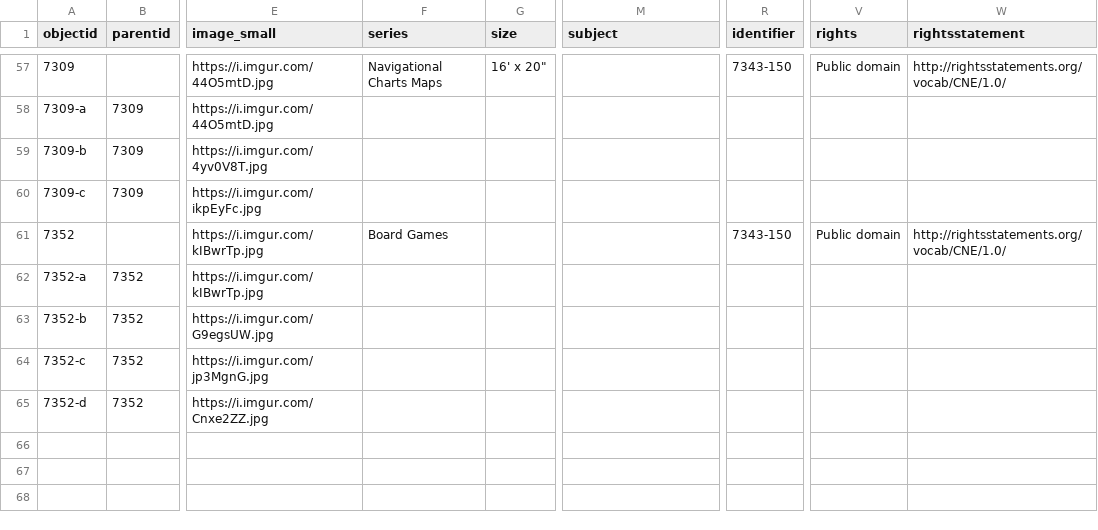
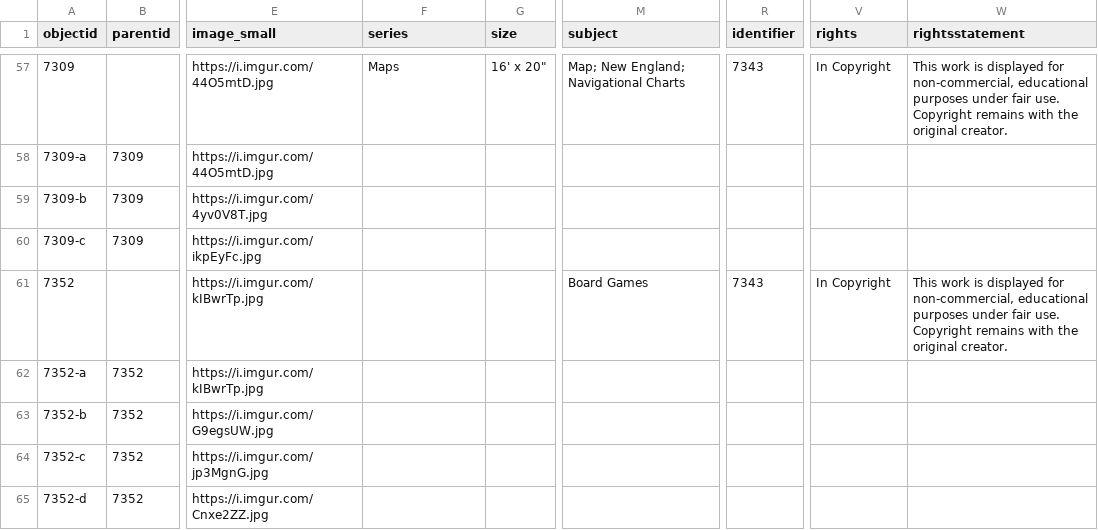
Before and after one commit to ZuzannaKelvin/gameophiles-unlimited-jigsaw-puzzles-csv, a CSV file: _data/gameophiles-puzzles-metadata.csv, drawn as a sheet; only a part is shown, gaps mark what is left out; the diff covers the shown part only; the diff names each change by its address in the sheet, - before the commit and + after, or states it on an @@ line.

```diff
--- a/_data/gameophiles-puzzles-metadata.csv
+++ b/_data/gameophiles-puzzles-metadata.csv
-F57 (series): Navigational Charts Maps
+F57 (series): Maps
-M57 (subject): (empty)
+M57 (subject): Map; New England; Navigational Charts
-R57 (identifier): 7343-150
+R57 (identifier): 7343
-V57 (rights): Public domain
+V57 (rights): In Copyright
-W57 (rightsstatement): http://rightsstatements.org/vocab/CNE/1.0/
+W57 (rightsstatement): This work is displayed for non-commercial, educational purposes under fair use. Copyright remains with the original creator.
-F61 (series): Board Games
+F61 (series): (empty)
-M61 (subject): (empty)
+M61 (subject): Board Games
-R61 (identifier): 7343-150
+R61 (identifier): 7343
-V61 (rights): Public domain
+V61 (rights): In Copyright
-W61 (rightsstatement): http://rightsstatements.org/vocab/CNE/1.0/
+W61 (rightsstatement): This work is displayed for non-commercial, educational purposes under fair use. Copyright remains with the original creator.
```
Also changed, not shown: 116 edited cells elsewhere in this file.
